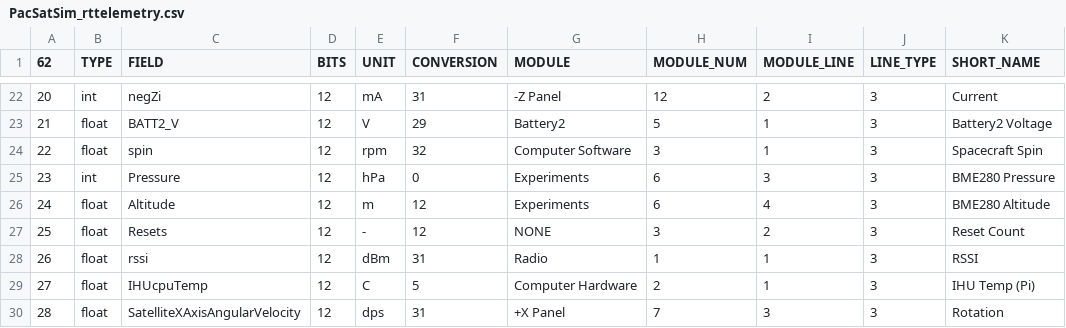
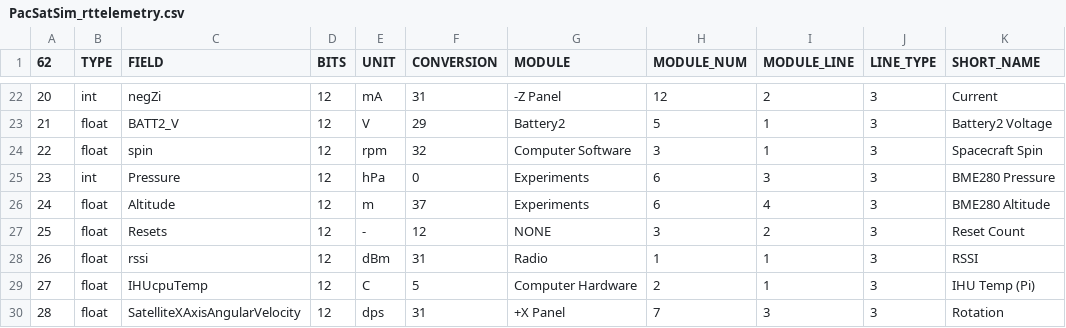
Before and after one commit to alanbjohnston/CubeSatSim, a CSV file: spacecraft/PacSatGround_0.46o/PacSatSim_rttelemetry.csv, drawn as a sheet; only a part is shown, gaps mark what is left out; the diff names each change by its address in the sheet, - before the commit and + after, or states it on an @@ line.

Commit message:
Update PacSatSim_rttelemetry.csv Altitude times 100

```diff
--- a/spacecraft/PacSatGround_0.46o/PacSatSim_rttelemetry.csv
+++ b/spacecraft/PacSatGround_0.46o/PacSatSim_rttelemetry.csv
-F26 (CONVERSION): 12
+F26 (CONVERSION): 37
```
